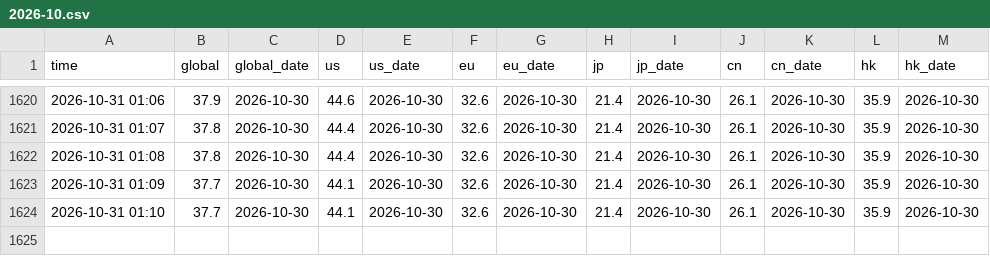
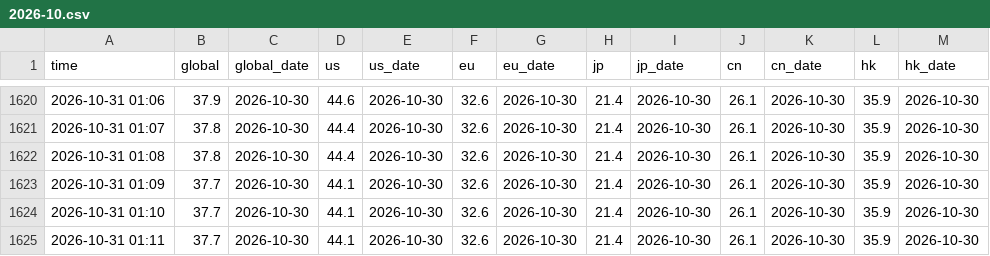
Before and after one commit to lawrencewen2/THREADS, a CSV file: log/2026-10.csv, drawn as a sheet; only a part is shown, gaps mark what is left out.

```diff
--- a/log/2026-10.csv
+++ b/log/2026-10.csv
@@ -1624 +1624,2 @@ time,global,global_date,us,us_date,eu,eu_date,jp,jp_date,cn,cn_date,hk,hk_date
 2026-10-31 01:10,37.7,2026-10-30,44.1,2026-10-30,32.6,2026-10-30,21.4,2026-10-30,26.1,2026-10-30,35.9,2026-10-30
+2026-10-31 01:11,37.7,2026-10-30,44.1,2026-10-30,32.6,2026-10-30,21.4,2026-10-30,26.1,2026-10-30,35.9,2026-10-30
```
Also changed, not shown: 3 other files.
